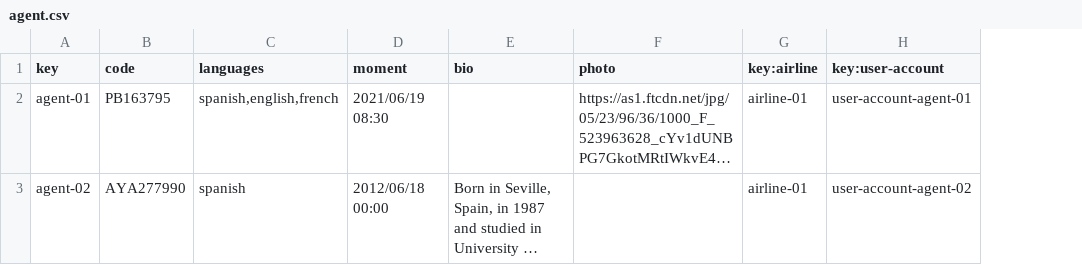
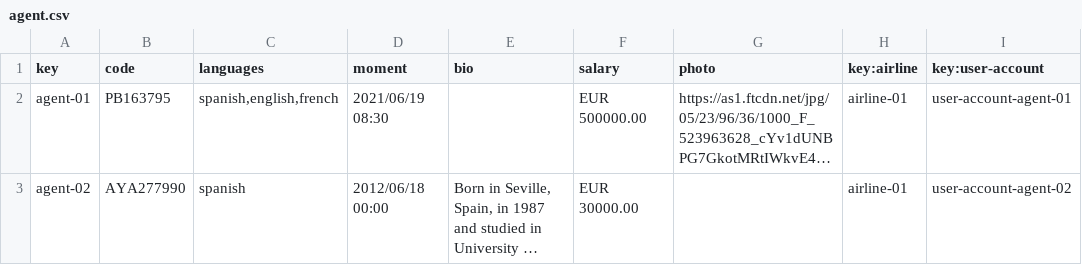
Before and after one commit to alevarmun1/Acme-ANS-D02, a CSV file: src/main/resources/WEB-INF/data/sample/agent.csv, drawn as a sheet; long unchanged cells end in …; the diff names each change by its address in the sheet, - before the commit and + after, or states it on an @@ line.

Commit message:
Fixed: added attribute "salary" to entity "Agent"

```diff
--- a/src/main/resources/WEB-INF/data/sample/agent.csv
+++ b/src/main/resources/WEB-INF/data/sample/agent.csv
+column F (salary), rows 2-3: EUR 500000.00 | EUR 30000.00
```
Also changed, not shown: 1 other file.
